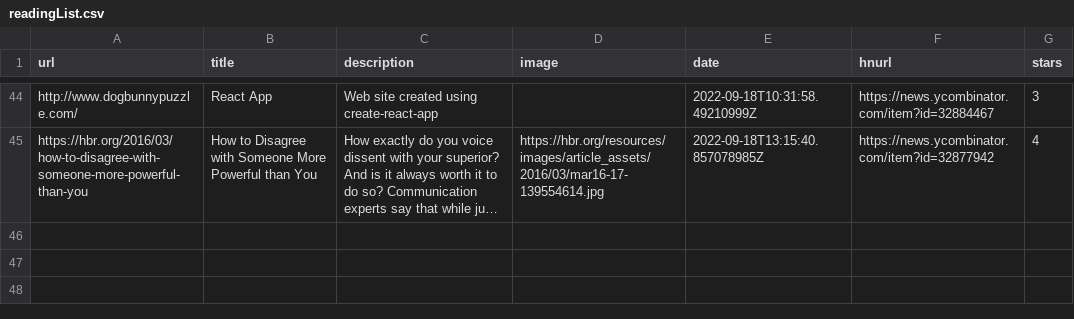
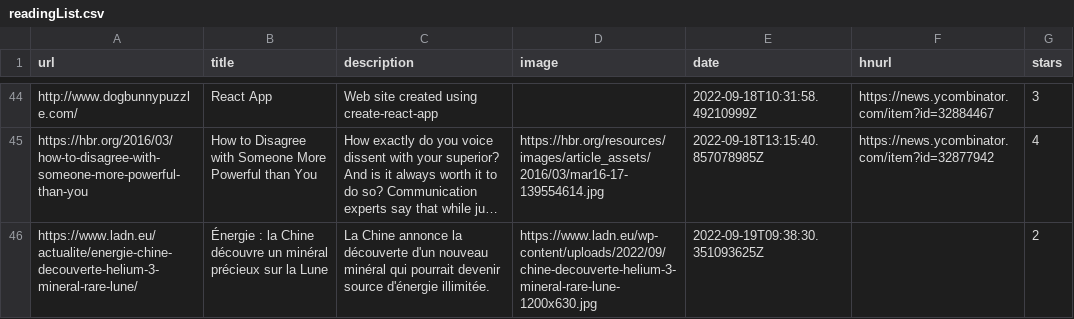
Before and after one commit to ycouble/readingList, a CSV file: readingList.csv, drawn as a sheet; only a part is shown, gaps mark what is left out; long unchanged cells end in …; the diff names each change by its address in the sheet, - before the commit and + after, or states it on an @@ line.

Commit message:
Automated reading list update on Mon Sep 19 09:38:30 UTC 2022

```diff
--- a/readingList.csv
+++ b/readingList.csv
+row 46: https://www.ladn.eu/actualite/energie-chine-decouverte-helium-3-mineral-rare-lune/ | Énergie : la Chine découvre un minéral précieux sur la Lune | La Chine annonce la découverte d'un nouveau minéral qui pourrait devenir source d'énergie illimitée. | https://www.ladn.eu/wp-content/uploads/2022/09/chine-decouverte-helium-3-mineral-rare-lune-1200x630.jpg | 2022-09-19T09:38:30.351093625Z |  | 2
```
